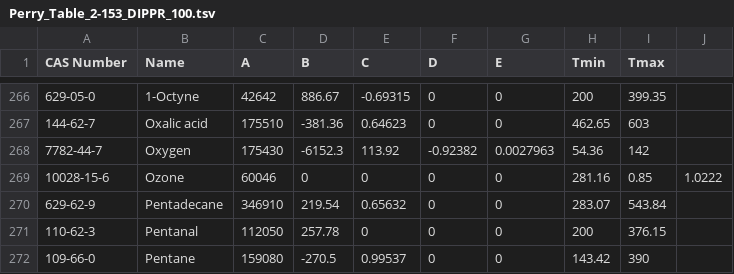
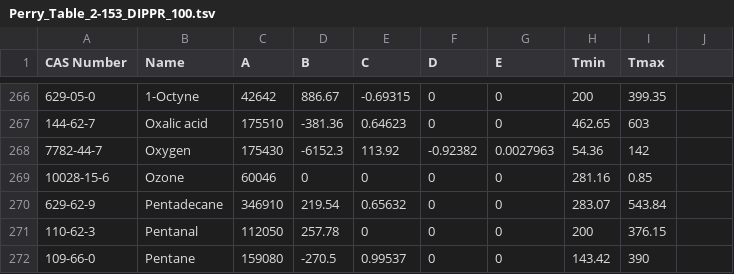
Before and after one commit to CalebBell/chemicals, a TSV file: chemicals/Heat Capacity/Perry_Table_2-153_DIPPR_100.tsv, drawn as a sheet; only a part is shown, gaps mark what is left out.

```diff
--- a/chemicals/Heat Capacity/Perry_Table_2-153_DIPPR_100.tsv
+++ b/chemicals/Heat Capacity/Perry_Table_2-153_DIPPR_100.tsv
@@ -268,3 +268,3 @@ CAS Number	Name	A	B	C	D	E	Tmin	Tmax
 7782-44-7	Oxygen	175430	-6152.3	113.92	-0.92382	0.0027963	54.36	142	
-10028-15-6	Ozone	60046	0	0	0	0	281.16	0.85	1.0222
+10028-15-6	Ozone	60046	0	0	0	0	281.16	0.85
 629-62-9	Pentadecane	346910	219.54	0.65632	0	0	283.07	543.84	
```
Also changed, not shown: chemicals/Heat Capacity/Perry_Table_2-153_DIPPR_114.tsv, 1 other file.
